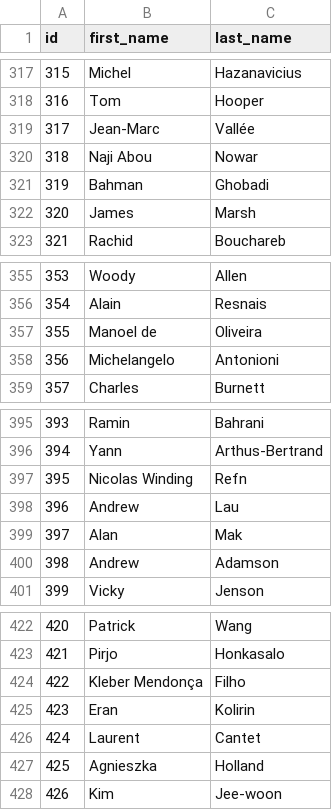
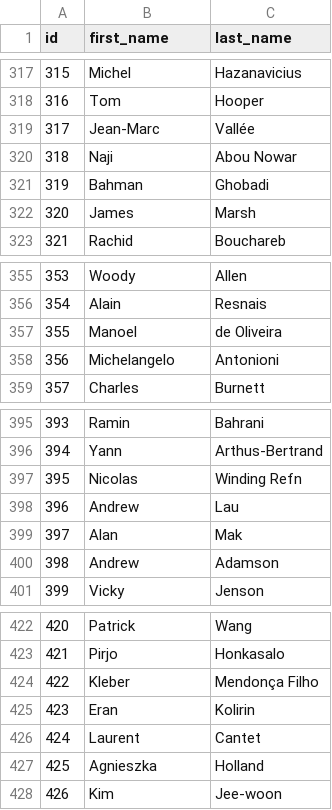
Before and after one commit to mathieulede/foundations, a CSV file: BBC-final_project/directors-psql.csv, drawn as a sheet; only a part is shown, gaps mark what is left out; the diff covers the shown part only.

```diff
--- a/BBC-final_project/directors-psql.csv
+++ b/BBC-final_project/directors-psql.csv
@@ -319,3 +319,3 @@ id,first_name,last_name
 317,Jean-Marc,Vallée
-318,Naji Abou,Nowar
+318,Naji,Abou Nowar
 319,Bahman,Ghobadi
@@ -356,3 +356,3 @@ id,first_name,last_name
 354,Alain,Resnais
-355,Manoel de,Oliveira
+355,Manoel,de Oliveira
 356,Michelangelo,Antonioni
@@ -396,3 +396,3 @@ id,first_name,last_name
 394,Yann,Arthus-Bertrand
-395,Nicolas Winding,Refn
+395,Nicolas,Winding Refn
 396,Andrew,Lau
@@ -423,3 +423,3 @@ id,first_name,last_name
 421,Pirjo,Honkasalo
-422,Kleber Mendonça,Filho
+422,Kleber,Mendonça Filho
 423,Eran,Kolirin
```
Also changed, not shown: 16 edited cells elsewhere in this file, 6 other files.
